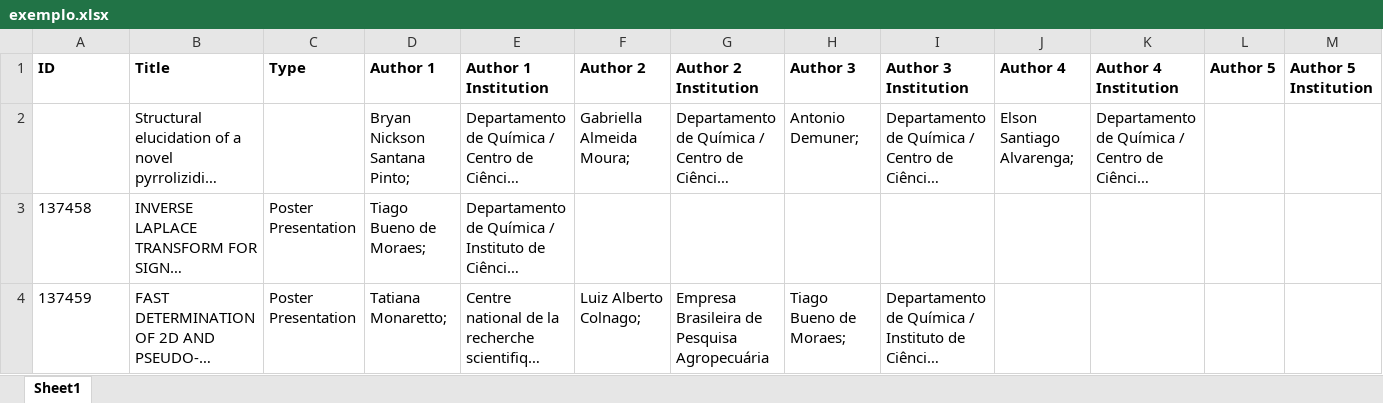
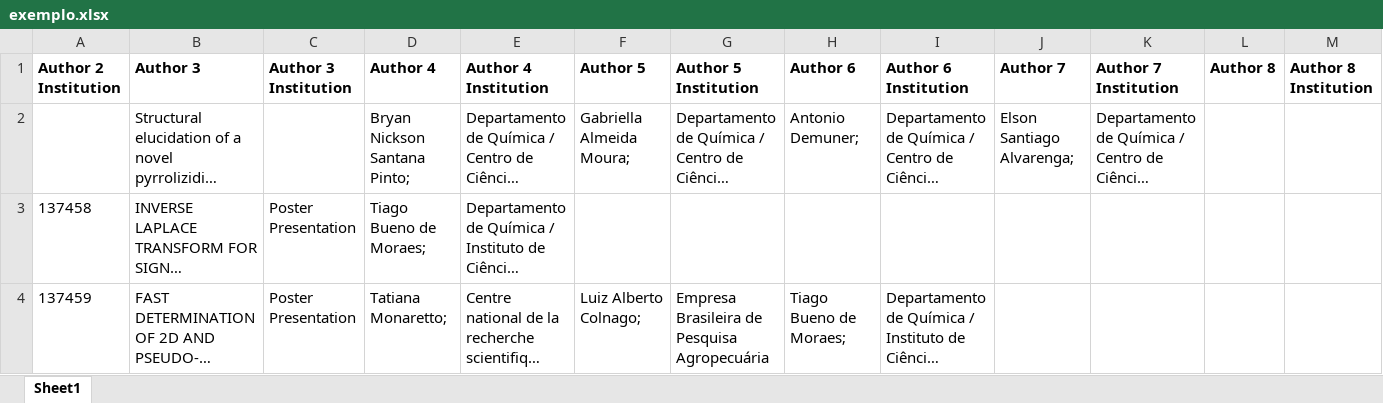
Before and after one commit to chuva-inc/exercicios-2024, an Excel workbook: php/exemplo.xlsx, sheet Sheet1, drawn as a sheet; only a part is shown; long unchanged cells end in …; values as stored, in another font and other column widths than the file's, no borders; removed rows and columns are numbered as before the commit, all else as after; rows hold the shown columns only; the diff names each change by its address in the sheet, - before the commit and + after, or states it on an @@ line.

```diff
--- a/php/exemplo.xlsx (sheet Sheet1)
+++ b/php/exemplo.xlsx (sheet Sheet1)
-row 1: ID | Title | Type | Author 1 | Author 1 Institution | Author 2 | Author 2 Institution | Author 3 | Author 3 Institution | Author 4 | Author 4 Institution | Author 5 | Author 5 Institution
+row 1: Author 2 Institution | Author 3 | Author 3 Institution | Author 4 | Author 4 Institution | Author 5 | Author 5 Institution | Author 6 | Author 6 Institution | Author 7 | Author 7 Institution | Author 8 | Author 8 Institution
```
Also changed, not shown: 1 other file.
